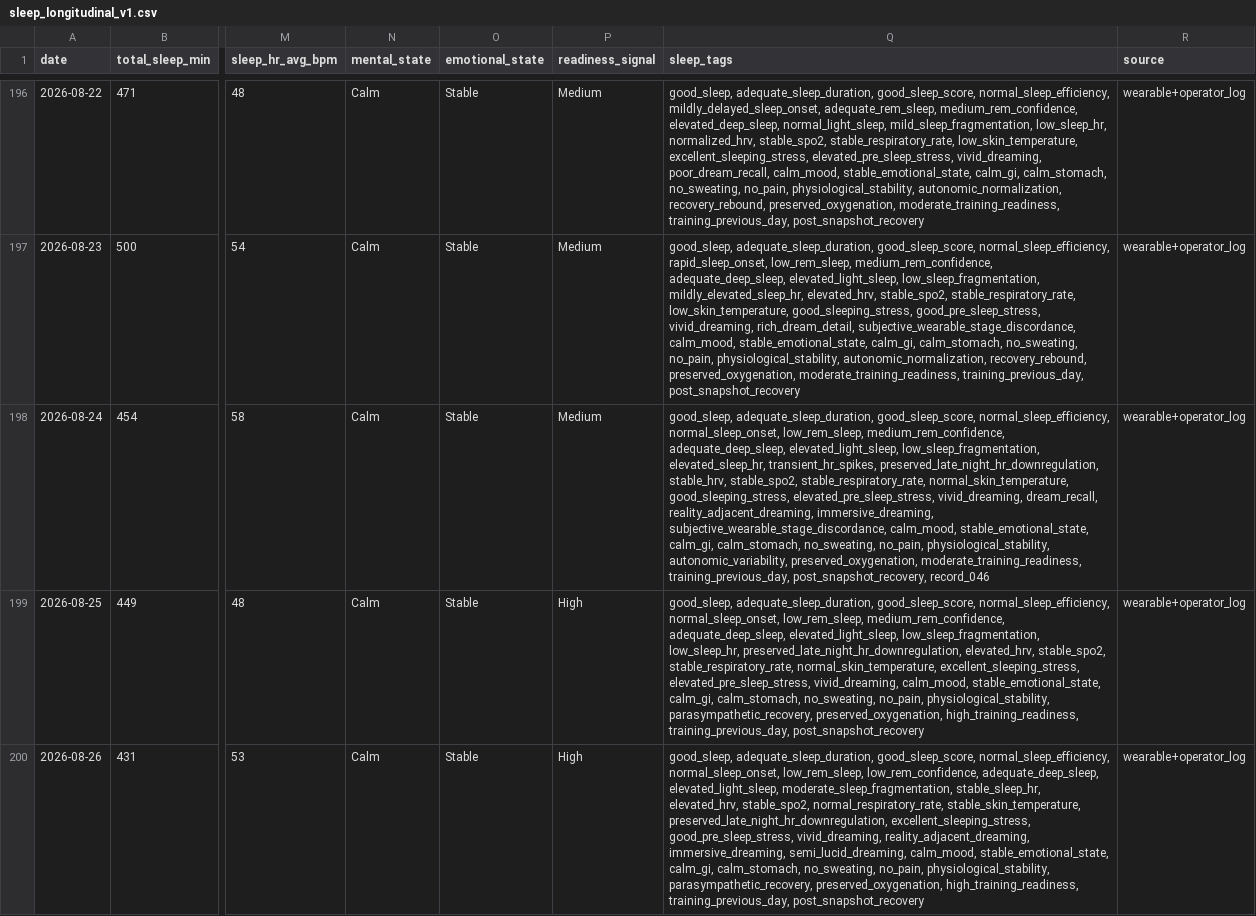
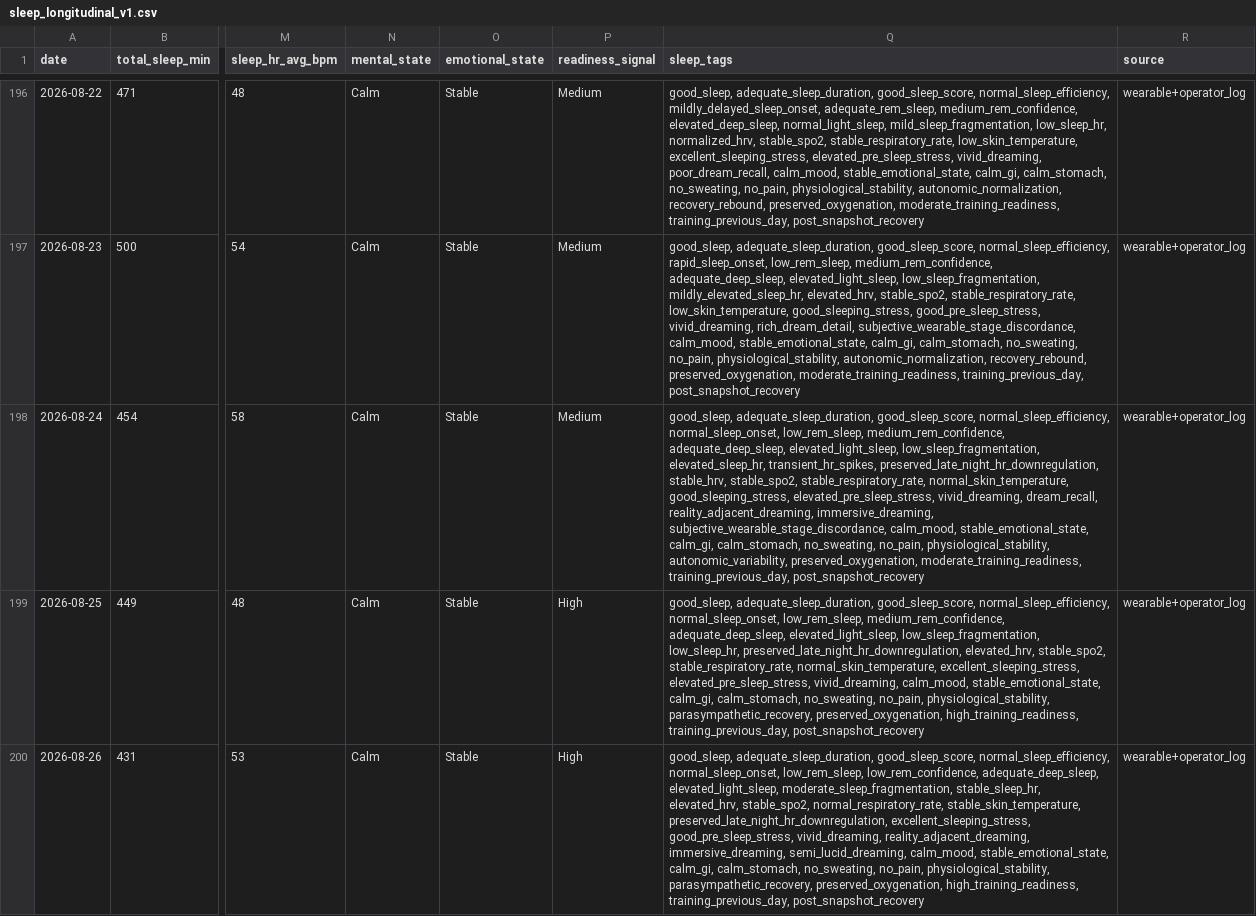
Before and after one commit to CDHughett/daniel-longitudinal-public, a CSV file: data/sleep_longitudinal_v1.csv, drawn as a sheet; only a part is shown, gaps mark what is left out; the diff names each change by its address in the sheet, - before the commit and + after, or states it on an @@ line.

Commit message:
data(sleep): remove post-window record 046 tag

```diff
--- a/data/sleep_longitudinal_v1.csv
+++ b/data/sleep_longitudinal_v1.csv
-Q198 (sleep_tags): …moderate_training_readiness, training_previous_day, post_snapshot_recovery, record_046
+Q198 (sleep_tags): …moderate_training_readiness, training_previous_day, post_snapshot_recovery
```
